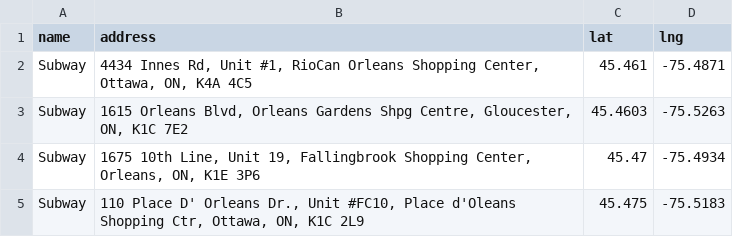
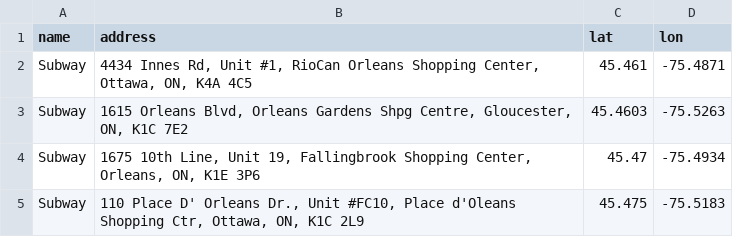
Before and after one commit to Ottawa-Neighbourhood-Study/ons_food_targets, a CSV file: data/restaurants/subway.csv, drawn as a sheet; only a part is shown.

```diff
--- a/data/restaurants/subway.csv
+++ b/data/restaurants/subway.csv
@@ -1,2 +1,2 @@
-name,address,lat,lng
+name,address,lat,lon
 Subway,"4434 Innes Rd, Unit #1, RioCan Orleans Shopping Center, Ottawa, ON, K4A 4C5",45.461,-75.4871
```
Also changed, not shown: data/restaurants/lunch.csv, data/restaurants/teriyaki_express.csv, 22 other files.
